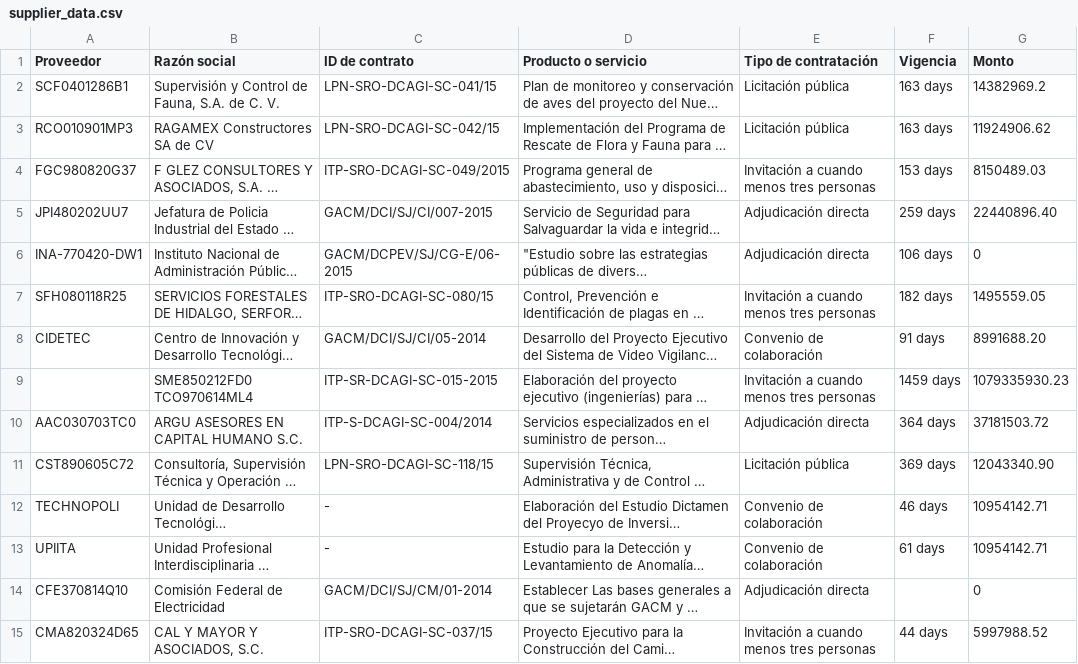
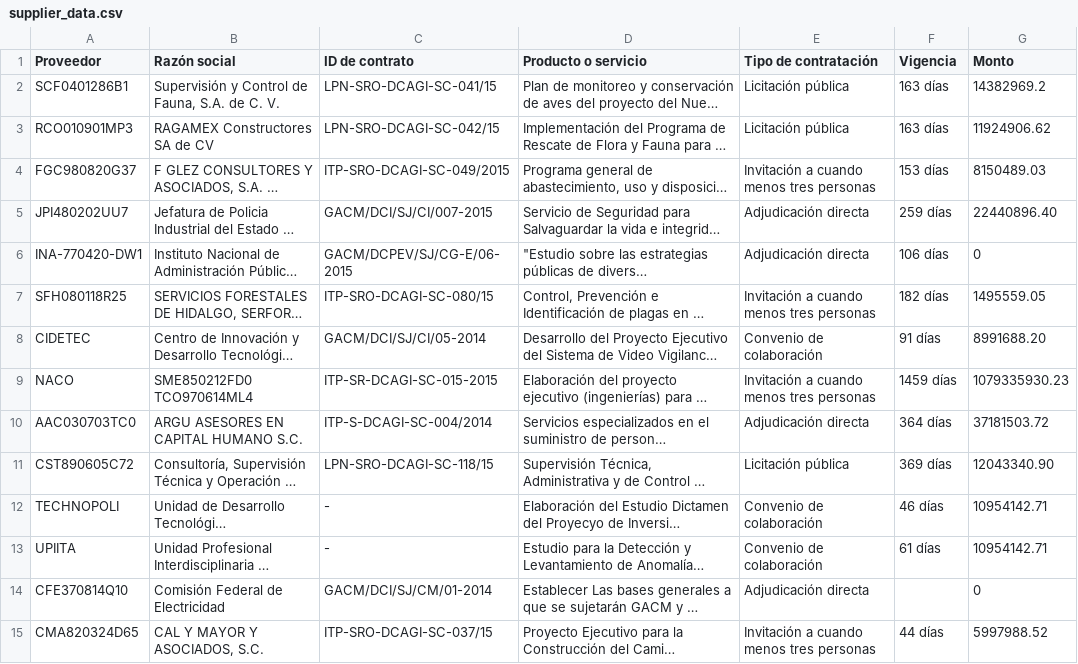
Before and after one commit to nez/edca-dashboard, a CSV file: public/supplier_data.csv, drawn as a sheet; only a part is shown; long unchanged cells end in …; the diff covers the shown part only; the diff names each change by its address in the sheet, - before the commit and + after, or states it on an @@ line.

Commit message:
Datos de proveedores

```diff
--- a/public/supplier_data.csv
+++ b/public/supplier_data.csv
-F2:F3 (Vigencia): 163 days
+F2:F3 (Vigencia): 163 días
-F4 (Vigencia): 153 days
+F4 (Vigencia): 153 días
-F5 (Vigencia): 259 days
+F5 (Vigencia): 259 días
-F6 (Vigencia): 106 days
+F6 (Vigencia): 106 días
-F7 (Vigencia): 182 days
+F7 (Vigencia): 182 días
-F8 (Vigencia): 91 days
+F8 (Vigencia): 91 días
-A9 (Proveedor): (empty)
+A9 (Proveedor): NACO
-F9 (Vigencia): 1459 days
+F9 (Vigencia): 1459 días
-F10 (Vigencia): 364 days
+F10 (Vigencia): 364 días
-F11 (Vigencia): 369 days
+F11 (Vigencia): 369 días
-F12 (Vigencia): 46 days
+F12 (Vigencia): 46 días
-F13 (Vigencia): 61 days
+F13 (Vigencia): 61 días
-F15 (Vigencia): 44 days
+F15 (Vigencia): 44 días
```
Also changed, not shown: 173 edited cells elsewhere in this file.
